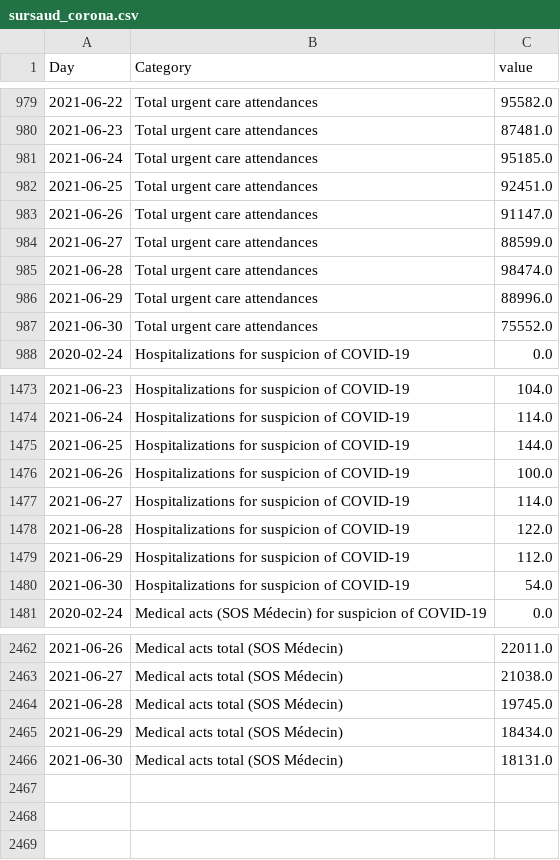
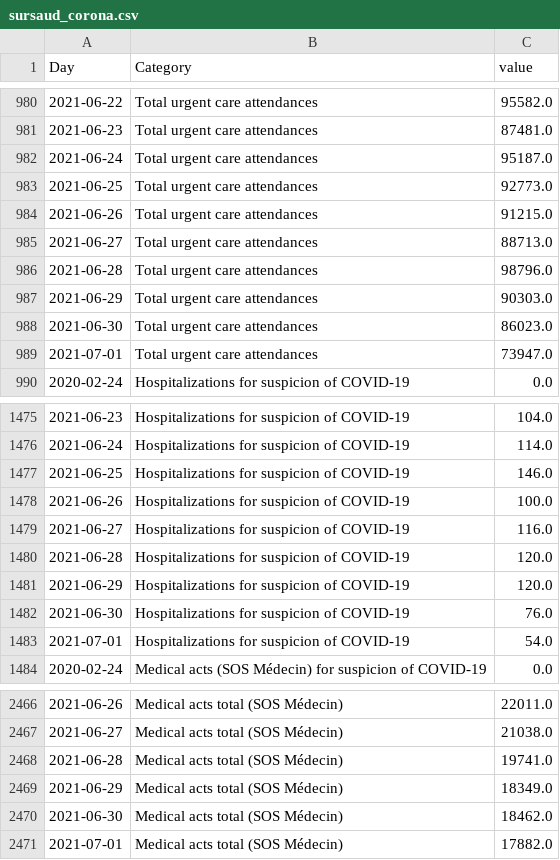
Before and after one commit to louisdecharson/covid-19, a CSV file: sursaud_corona.csv, drawn as a sheet; only a part is shown, gaps mark what is left out; the diff covers the shown part only.

Commit message:
AUTO - Add data.gouv.fr COVID data from SOS Medecins - 2021-07-03 01h04m

```diff
--- a/sursaud_corona.csv
+++ b/sursaud_corona.csv
@@ -980,9 +981,10 @@ Day,Category,value
 2021-06-23,Total urgent care attendances,87481.0
-2021-06-24,Total urgent care attendances,95185.0
-2021-06-25,Total urgent care attendances,92451.0
-2021-06-26,Total urgent care attendances,91147.0
-2021-06-27,Total urgent care attendances,88599.0
-2021-06-28,Total urgent care attendances,98474.0
-2021-06-29,Total urgent care attendances,88996.0
-2021-06-30,Total urgent care attendances,75552.0
+2021-06-24,Total urgent care attendances,95187.0
+2021-06-25,Total urgent care attendances,92773.0
+2021-06-26,Total urgent care attendances,91215.0
+2021-06-27,Total urgent care attendances,88713.0
+2021-06-28,Total urgent care attendances,98796.0
+2021-06-29,Total urgent care attendances,90303.0
+2021-06-30,Total urgent care attendances,86023.0
+2021-07-01,Total urgent care attendances,73947.0
 2020-02-24,Hospitalizations for suspicion of COVID-19,0.0
@@ -1474,8 +1476,9 @@ Day,Category,value
 2021-06-24,Hospitalizations for suspicion of COVID-19,114.0
-2021-06-25,Hospitalizations for suspicion of COVID-19,144.0
+2021-06-25,Hospitalizations for suspicion of COVID-19,146.0
 2021-06-26,Hospitalizations for suspicion of COVID-19,100.0
-2021-06-27,Hospitalizations for suspicion of COVID-19,114.0
-2021-06-28,Hospitalizations for suspicion of COVID-19,122.0
-2021-06-29,Hospitalizations for suspicion of COVID-19,112.0
-2021-06-30,Hospitalizations for suspicion of COVID-19,54.0
+2021-06-27,Hospitalizations for suspicion of COVID-19,116.0
+2021-06-28,Hospitalizations for suspicion of COVID-19,120.0
+2021-06-29,Hospitalizations for suspicion of COVID-19,120.0
+2021-06-30,Hospitalizations for suspicion of COVID-19,76.0
+2021-07-01,Hospitalizations for suspicion of COVID-19,54.0
 2020-02-24,Medical acts (SOS Médecin) for suspicion of COVID-19,0.0
@@ -2463,4 +2467,5 @@ Day,Category,value
 2021-06-27,Medical acts total (SOS Médecin),21038.0
-2021-06-28,Medical acts total (SOS Médecin),19745.0
-2021-06-29,Medical acts total (SOS Médecin),18434.0
-2021-06-30,Medical acts total (SOS Médecin),18131.0
+2021-06-28,Medical acts total (SOS Médecin),19741.0
+2021-06-29,Medical acts total (SOS Médecin),18349.0
+2021-06-30,Medical acts total (SOS Médecin),18462.0
+2021-07-01,Medical acts total (SOS Médecin),17882.0
```
Also changed, not shown: 2 added rows and 5 edited cells elsewhere in this file, 1 other file.
